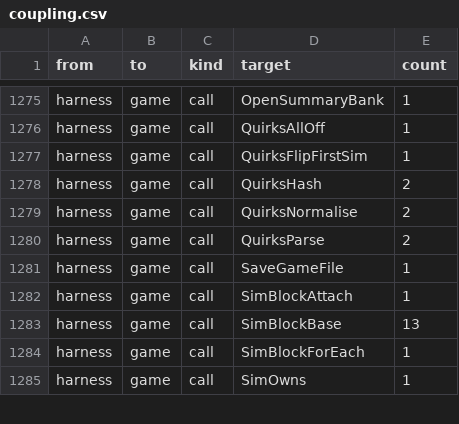
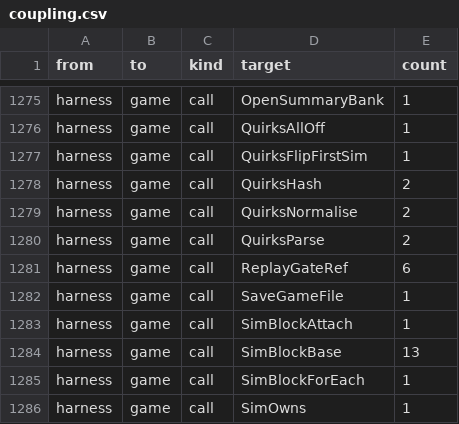
Before and after one commit to ozgb/byte-tactics-moddable, a CSV file: data/coupling.csv, drawn as a sheet; only a part is shown, gaps mark what is left out; the diff names each change by its address in the sheet, - before the commit and + after, or states it on an @@ line.

```diff
--- a/data/coupling.csv
+++ b/data/coupling.csv
+row 1281: harness | game | call | ReplayGateRef | 6
```
Also changed, not shown: data/hazards.csv, data/state_classes.csv, 3 other files.
